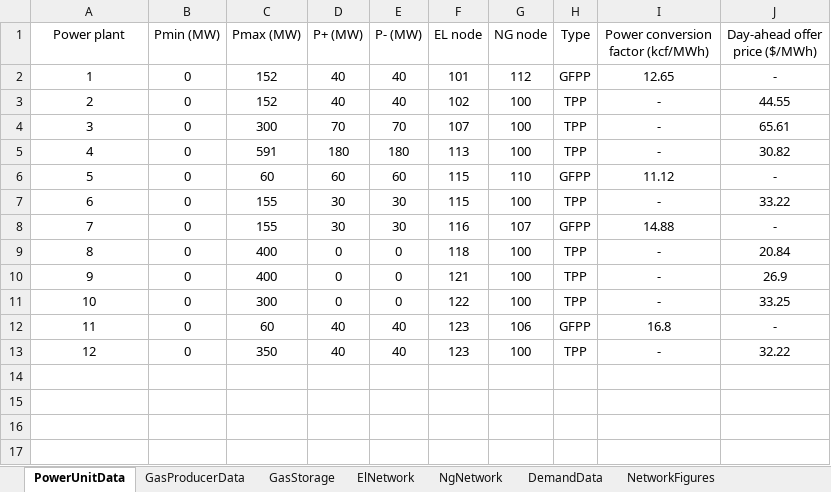
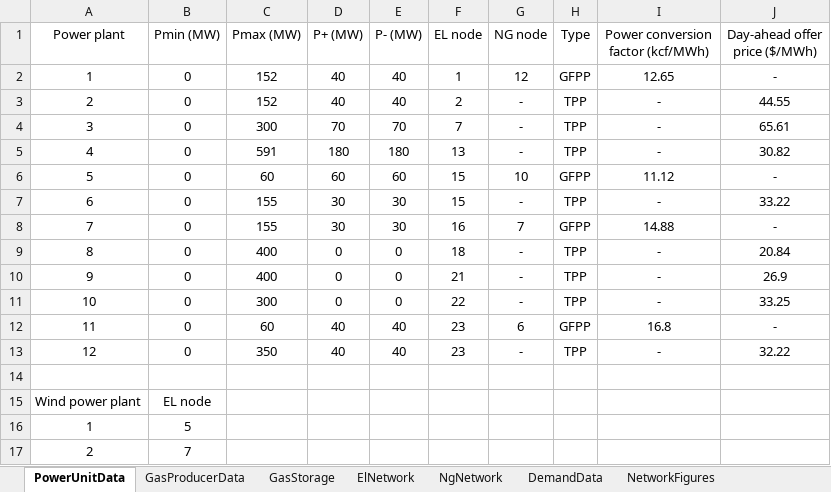
Before and after one commit to chrord/EL-NG-Data, an Excel workbook: OnlineData.xlsx, sheet PowerUnitData, drawn as a sheet; values as stored, in another font and other column widths than the file's, no borders; the diff names each change by its address in the sheet, - before the commit and + after, or states it on an @@ line.

```diff
--- a/OnlineData.xlsx (sheet PowerUnitData)
+++ b/OnlineData.xlsx (sheet PowerUnitData)
-F2 (EL node): 101
+F2 (EL node): 1
-G2 (NG node): 112
+G2 (NG node): 12
-F3 (EL node): 102
+F3 (EL node): 2
-G3:G5 (NG node): 100
+G3:G5 (NG node): -
-F4 (EL node): 107
+F4 (EL node): 7
-F5 (EL node): 113
+F5 (EL node): 13
-F6:F7 (EL node): 115
+F6:F7 (EL node): 15
-G6 (NG node): 110
+G6 (NG node): 10
-G7 (NG node): 100
+G7 (NG node): -
-F8 (EL node): 116
+F8 (EL node): 16
-G8 (NG node): 107
+G8 (NG node): 7
-F9 (EL node): 118
+F9 (EL node): 18
-G9:G11 (NG node): 100
+G9:G11 (NG node): -
-F10 (EL node): 121
+F10 (EL node): 21
-F11 (EL node): 122
+F11 (EL node): 22
-F12:F13 (EL node): 123
+F12:F13 (EL node): 23
-G12 (NG node): 106
+G12 (NG node): 6
-G13 (NG node): 100
+G13 (NG node): -
+row 14: (empty)
+row 15: Wind power plant | EL node
+row 16: 1 | 5
+row 17: 2 | 7
```
Also changed, not shown: sheet ElNetwork, sheet DemandData, sheet NgNetwork, sheet GasStorage, sheet GasProducerData, charts or pictures.
